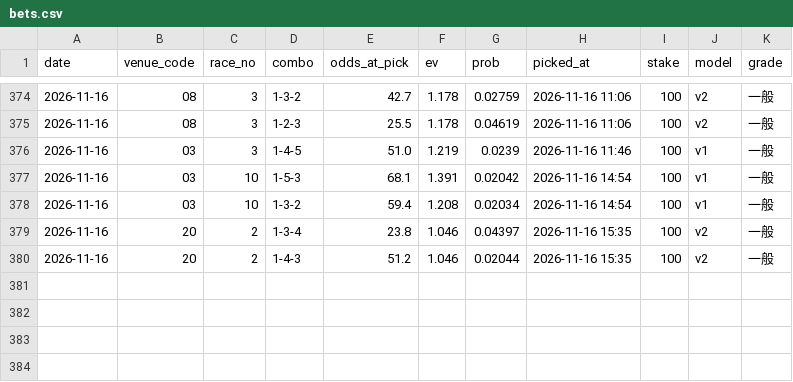
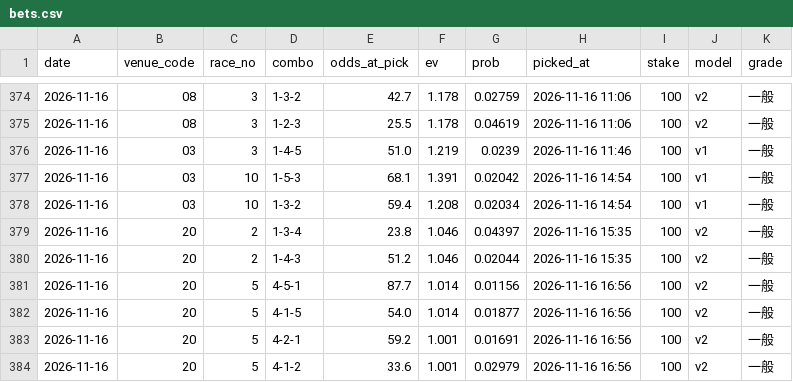
Before and after one commit to yadon-code/yoso-ai, a CSV file: data/paper/bets.csv, drawn as a sheet; only a part is shown, gaps mark what is left out.

```diff
--- a/data/paper/bets.csv
+++ b/data/paper/bets.csv
@@ -380 +380,5 @@ date,venue_code,race_no,combo,odds_at_pick,ev,prob,picked_at,stake,model,grade
 2026-11-16,20,2,1-4-3,51.2,1.046,0.02044,2026-11-16 15:35,100,v2,一般
+2026-11-16,20,5,4-5-1,87.7,1.014,0.01156,2026-11-16 16:56,100,v2,一般
+2026-11-16,20,5,4-1-5,54.0,1.014,0.01877,2026-11-16 16:56,100,v2,一般
+2026-11-16,20,5,4-2-1,59.2,1.001,0.01691,2026-11-16 16:56,100,v2,一般
+2026-11-16,20,5,4-1-2,33.6,1.001,0.02979,2026-11-16 16:56,100,v2,一般
```
Also changed, not shown: data/odds_pre/pre_20261116.csv, data/paper/results_live.csv, 3 other files.
